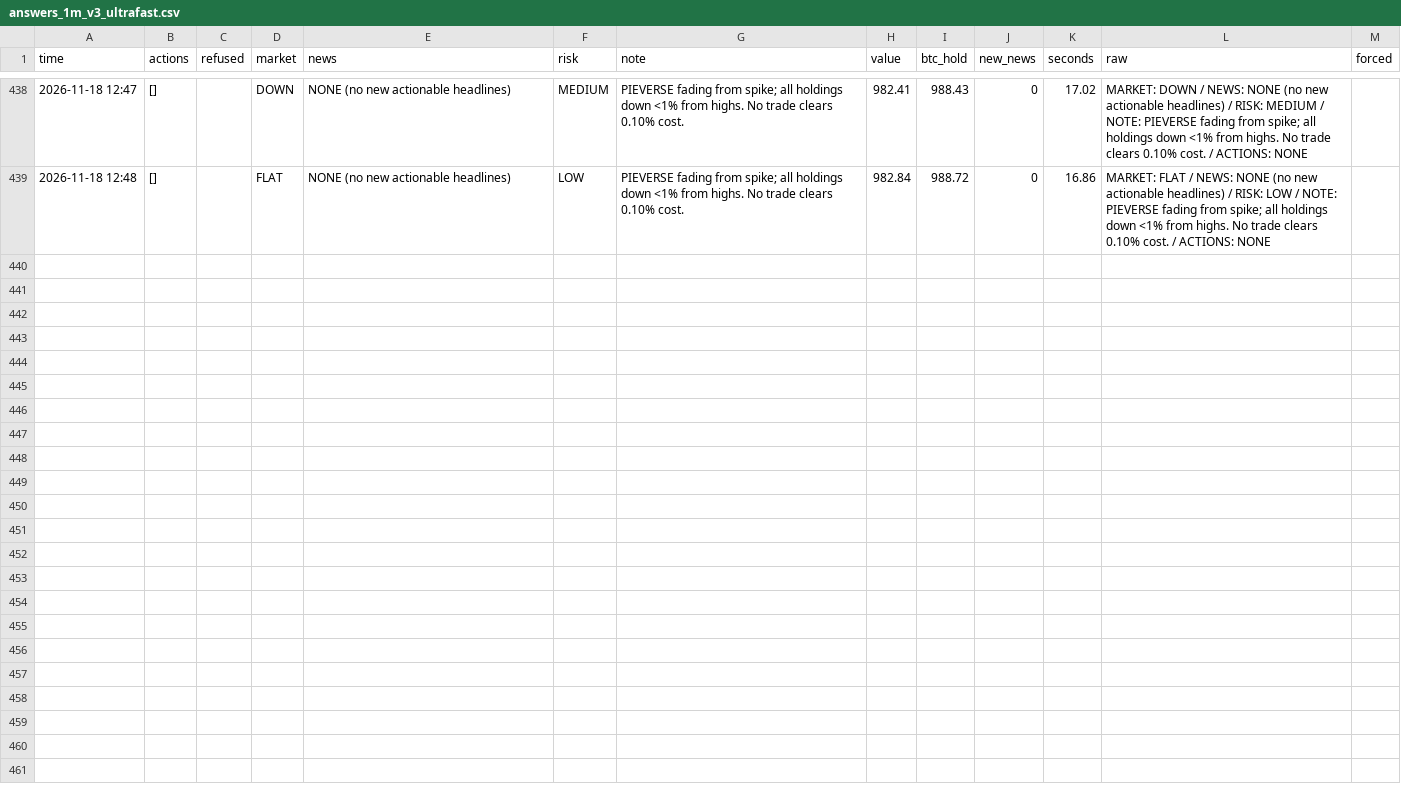
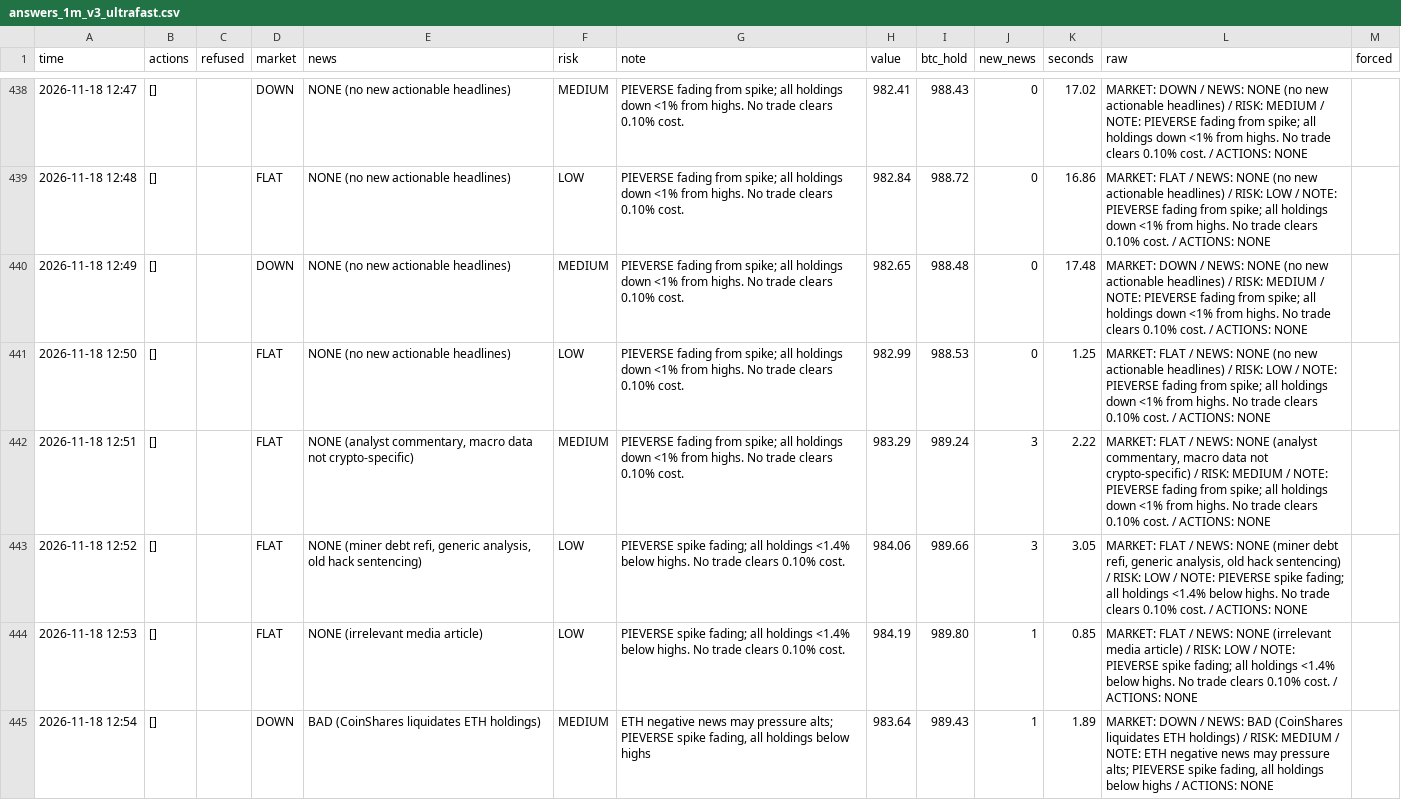
Before and after one commit to osofat100-cmyk/Machine-, a CSV file: crypto/answers_1m_v3_ultrafast.csv, drawn as a sheet; only a part is shown, gaps mark what is left out; the diff covers the shown part only; the diff names each change by its address in the sheet, - before the commit and + after, or states it on an @@ line.

```diff
--- a/crypto/answers_1m_v3_ultrafast.csv
+++ b/crypto/answers_1m_v3_ultrafast.csv
+row 440: 2026-11-18 12:49 | [] |  | DOWN | NONE (no new actionable headlines) | MEDIUM | PIEVERSE fading from spike; all holdings down <1% from highs. No trade clears 0.10% cost. | 982.65 | 988.48 | 0 | 17.48 | MARKET: DOWN / NEWS: NONE (no new actionable headlines) / RISK: MEDIUM / NOTE: PIEVERSE fading from spike; all holdings down <1% from highs. No trade clears 0.10% cost. / ACTIONS: NONE
+row 441: 2026-11-18 12:50 | [] |  | FLAT | NONE (no new actionable headlines) | LOW | PIEVERSE fading from spike; all holdings down <1% from highs. No trade clears 0.10% cost. | 982.99 | 988.53 | 0 | 1.25 | MARKET: FLAT / NEWS: NONE (no new actionable headlines) / RISK: LOW / NOTE: PIEVERSE fading from spike; all holdings down <1% from highs. No trade clears 0.10% cost. / ACTIONS: NONE
+row 442: 2026-11-18 12:51 | [] |  | FLAT | NONE (analyst commentary, macro data not crypto-specific) | MEDIUM | PIEVERSE fading from spike; all holdings down <1% from highs. No trade clears 0.10% cost. | 983.29 | 989.24 | 3 | 2.22 | MARKET: FLAT / NEWS: NONE (analyst commentary, macro data not crypto-specific) / RISK: MEDIUM / NOTE: PIEVERSE fading from spike; all holdings down <1% from highs. No trade clears 0.10% cost. / ACTIONS: NONE
+row 443: 2026-11-18 12:52 | [] |  | FLAT | NONE (miner debt refi, generic analysis, old hack sentencing) | LOW | PIEVERSE spike fading; all holdings <1.4% below highs. No trade clears 0.10% cost. | 984.06 | 989.66 | 3 | 3.05 | MARKET: FLAT / NEWS: NONE (miner debt refi, generic analysis, old hack sentencing) / RISK: LOW / NOTE: PIEVERSE spike fading; all holdings <1.4% below highs. No trade clears 0.10% cost. / ACTIONS: NONE
+row 444: 2026-11-18 12:53 | [] |  | FLAT | NONE (irrelevant media article) | LOW | PIEVERSE spike fading; all holdings <1.4% below highs. No trade clears 0.10% cost. | 984.19 | 989.80 | 1 | 0.85 | MARKET: FLAT / NEWS: NONE (irrelevant media article) / RISK: LOW / NOTE: PIEVERSE spike fading; all holdings <1.4% below highs. No trade clears 0.10% cost. / ACTIONS: NONE
+row 445: 2026-11-18 12:54 | [] |  | DOWN | BAD (CoinShares liquidates ETH holdings) | MEDIUM | ETH negative news may pressure alts; PIEVERSE spike fading, all holdings below highs | 983.64 | 989.43 | 1 | 1.89 | MARKET: DOWN / NEWS: BAD (CoinShares liquidates ETH holdings) / RISK: MEDIUM / NOTE: ETH negative news may pressure alts; PIEVERSE spike fading, all holdings below highs / ACTIONS: NONE
```
Also changed, not shown: 6 added rows elsewhere in this file, crypto/answers_1m_every15_v3_ultrafast.csv, crypto/answers_1m_every2_v3_ultrafast.csv, 16 other files.
